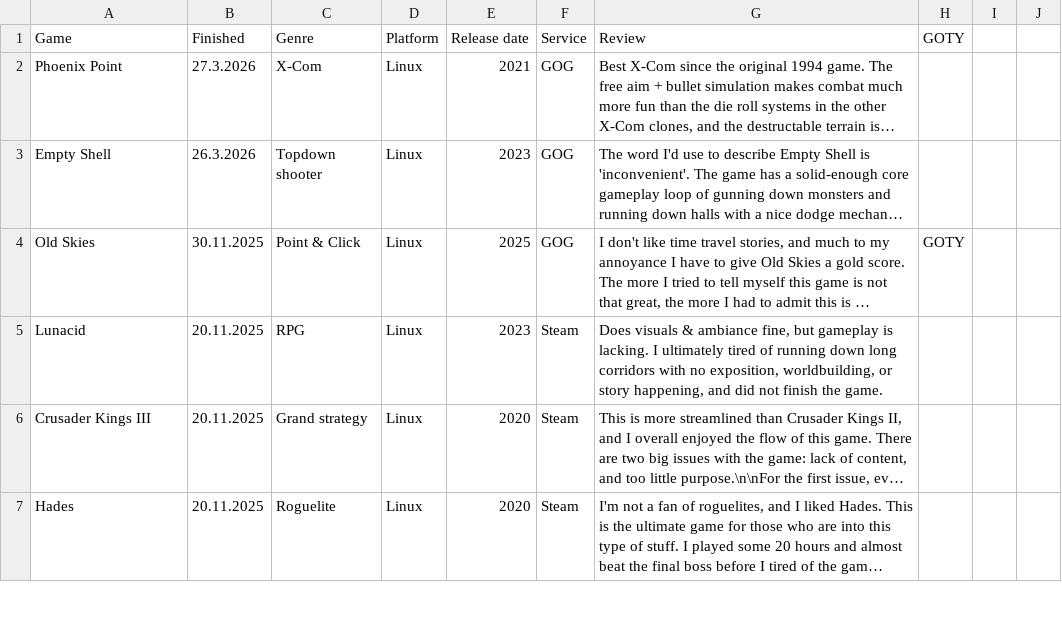
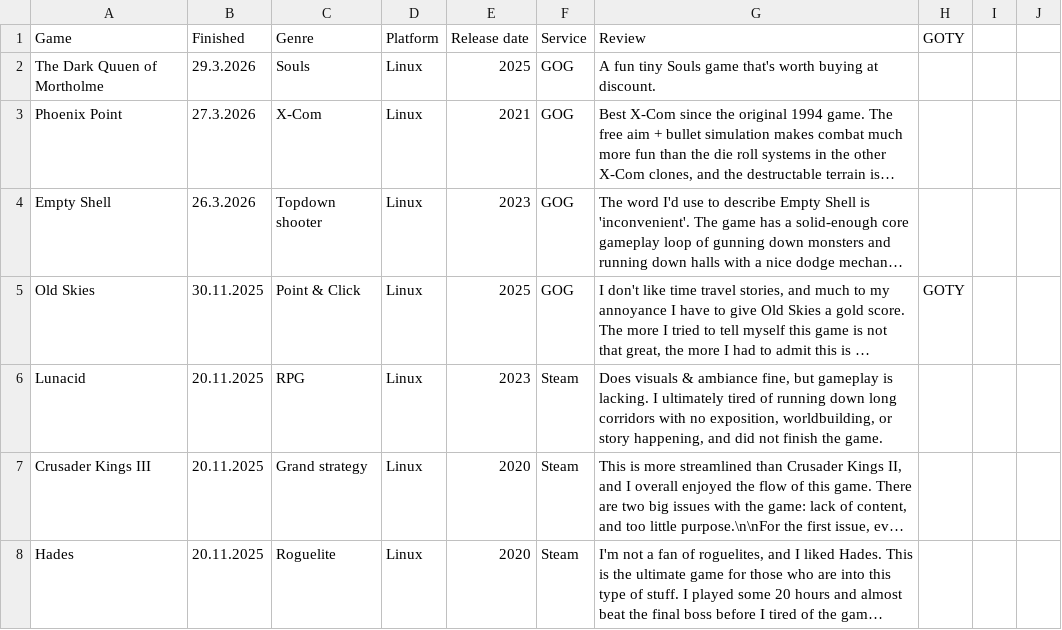
Before and after one commit to SirDifferential/games-played, a CSV file: games-played.csv, drawn as a sheet; only a part is shown; long unchanged cells end in …; the diff names each change by its address in the sheet, - before the commit and + after, or states it on an @@ line.

Commit message:
add mortholme

```diff
--- a/games-played.csv
+++ b/games-played.csv
+row 2: The Dark Quuen of Mortholme | 29.3.2026 | Souls | Linux | 2025 | GOG | A fun tiny Souls game that's worth buying at discount.
```
